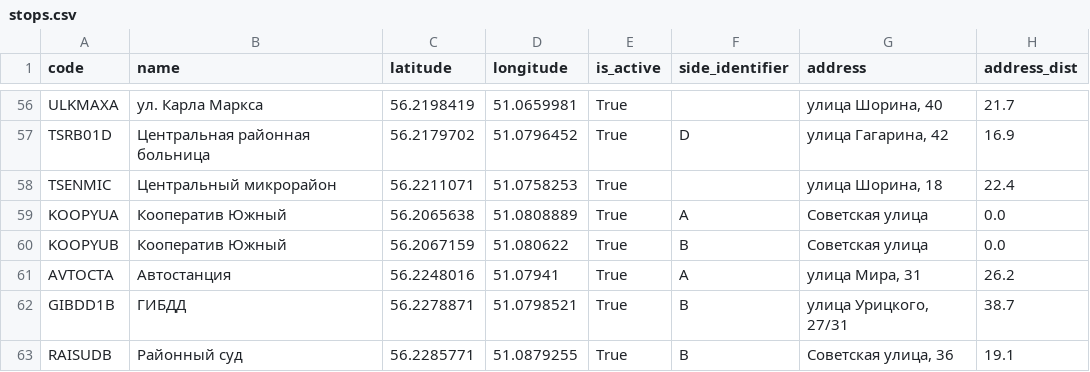
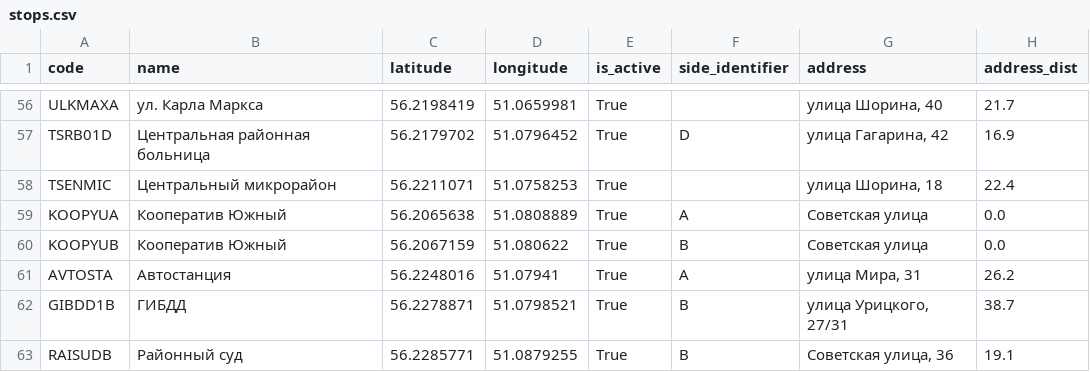
Before and after one commit to crogs-foundation/polyansky-bot, a CSV file: data/stops.csv, drawn as a sheet; only a part is shown, gaps mark what is left out.

```diff
--- a/data/stops.csv
+++ b/data/stops.csv
@@ -60,3 +60,3 @@ KOOPYUA,Кооператив Южный,56.2065638,51.0808889,True,A,Совет
 KOOPYUB,Кооператив Южный,56.2067159,51.080622,True,B,Советская улица,0.0
-AVTOСТА,Автостанция,56.2248016,51.07941,True,A,"улица Мира, 31",26.2
+AVTOSТА,Автостанция,56.2248016,51.07941,True,A,"улица Мира, 31",26.2
 GIBDD1B,ГИБДД,56.2278871,51.0798521,True,B,"улица Урицкого, 27/31",38.7
```
Also changed, not shown: data/route_stops.csv, data/routes.csv, 12 other files.
